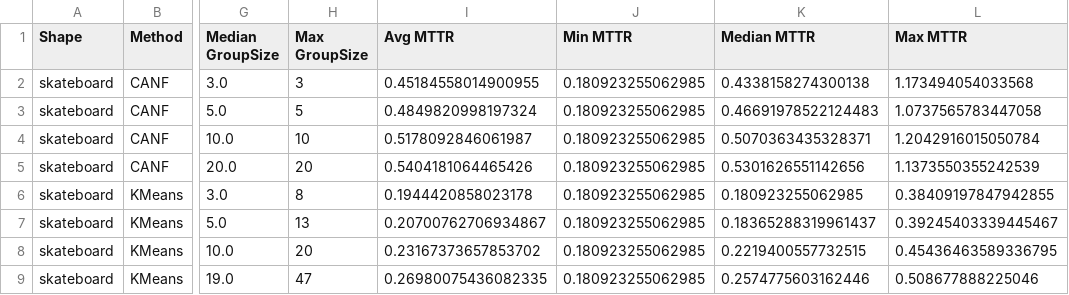
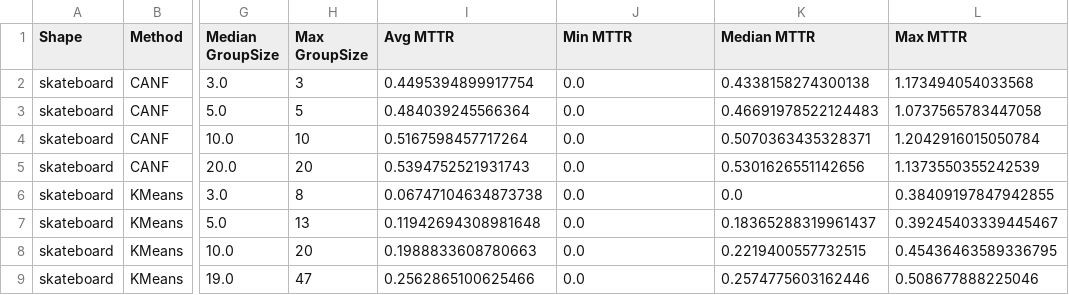
Before and after one commit to flslab/FailureHandling, a CSV file: utils/mttr_report.csv, drawn as a sheet; only a part is shown, gaps mark what is left out; the diff names each change by its address in the sheet, - before the commit and + after, or states it on an @@ line.

```diff
--- a/utils/mttr_report.csv
+++ b/utils/mttr_report.csv
-I2 (Avg MTTR): 0.45184558014900955
+I2 (Avg MTTR): 0.4495394899917754
-J2:J9 (Min MTTR): 0.180923255062985
+J2:J9 (Min MTTR): 0.0
-I3 (Avg MTTR): 0.4849820998197324
+I3 (Avg MTTR): 0.484039245566364
-I4 (Avg MTTR): 0.5178092846061987
+I4 (Avg MTTR): 0.5167598457717264
-I5 (Avg MTTR): 0.5404181064465426
+I5 (Avg MTTR): 0.5394752521931743
-I6 (Avg MTTR): 0.1944420858023178
+I6 (Avg MTTR): 0.06747104634873738
-K6 (Median MTTR): 0.180923255062985
+K6 (Median MTTR): 0.0
-I7 (Avg MTTR): 0.20700762706934867
+I7 (Avg MTTR): 0.11942694308981648
-I8 (Avg MTTR): 0.23167373657853702
+I8 (Avg MTTR): 0.1988833608780663
-I9 (Avg MTTR): 0.26980075436082335
+I9 (Avg MTTR): 0.2562865100625466
```
Also changed, not shown: 4 other files.
